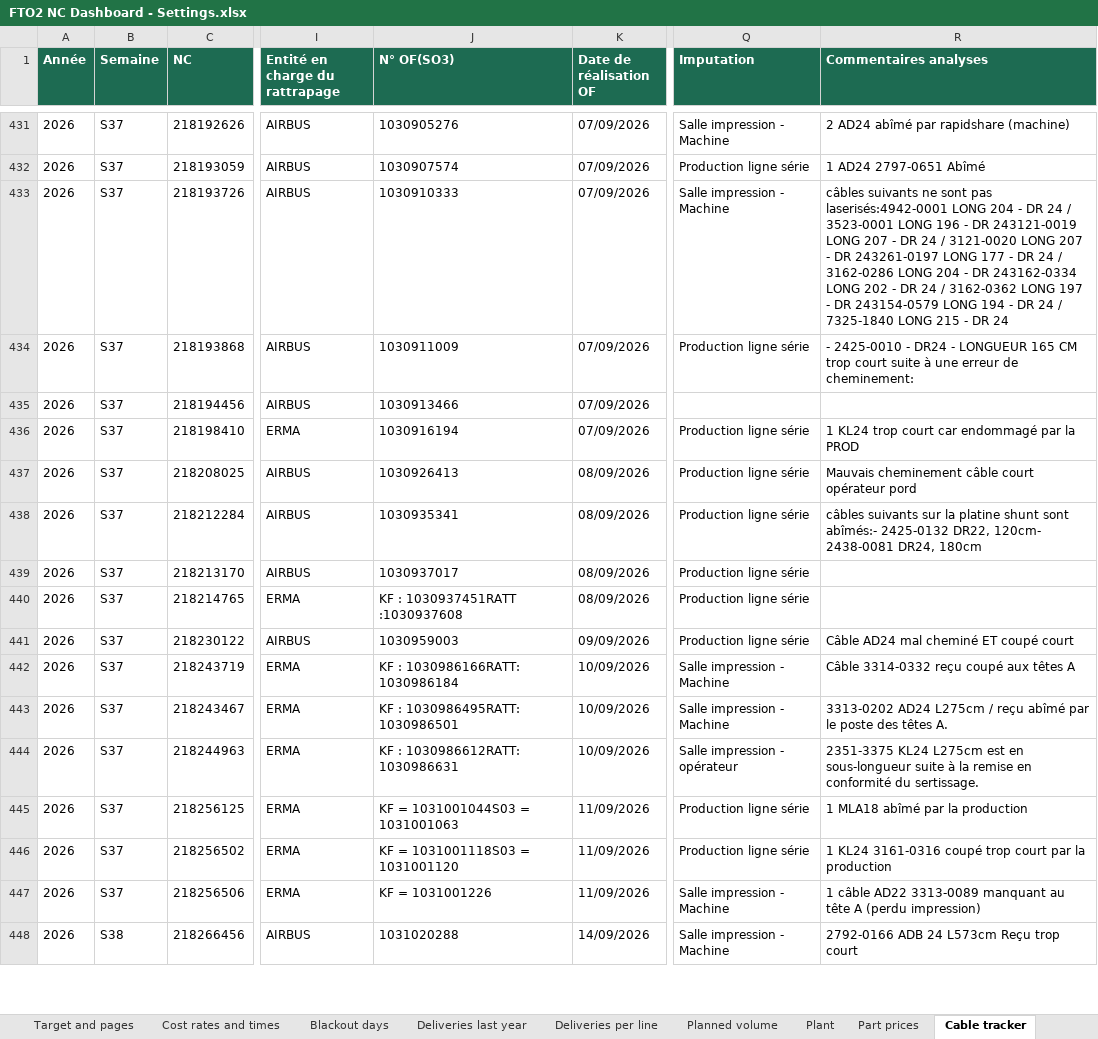
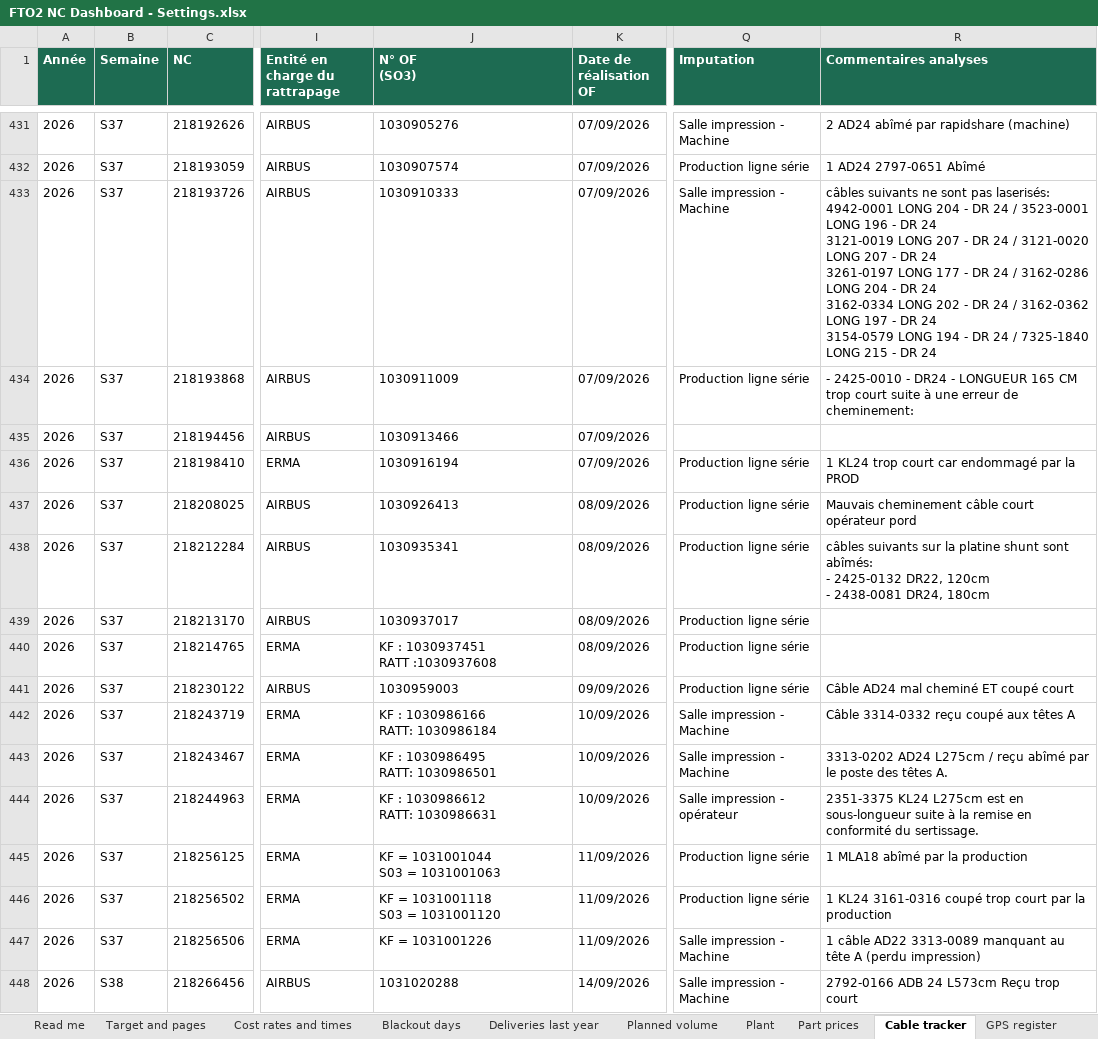
Before and after one commit to moudimash99/FTO2_NC_handover, an Excel workbook: 03_reports/skywise/fusion/FTO2 NC Dashboard - Settings.xlsx, sheet Cable tracker, drawn as a sheet; only a part is shown, gaps mark what is left out; values as stored, in another font and other column widths than the file's, no borders; ↵ is a line break in a cell; the diff covers the shown part only; the diff names each change by its address in the sheet, - before the commit and + after, or states it on an @@ line.

```diff
--- a/03_reports/skywise/fusion/FTO2 NC Dashboard - Settings.xlsx (sheet Cable tracker)
+++ b/03_reports/skywise/fusion/FTO2 NC Dashboard - Settings.xlsx (sheet Cable tracker)
-sheet tab: Deliveries per line
-J1: N° OF(SO3)
+J1: N° OF ↵ (SO3)
-R433 (Commentaires analyses): …sont pas laserisés:4942-0001 LONG 204 - DR 24 / 3523-0001 LONG 196 - DR 243121-0019 LONG 207 - DR 24 / 3121-0020 LONG 207 - DR 243261-0197 LONG 177 - DR 24 / 3162-0286 LONG 204 - DR 243162-0334 LONG 202 - DR 24 / 3162-0362 LONG 197 - DR 243154-0579 LONG 194…
+R433 (Commentaires analyses): …sont pas laserisés: ↵ 4942-0001 LONG 204 - DR 24 / 3523-0001 LONG 196 - DR 24 ↵ 3121-0019 LONG 207 - DR 24 / 3121-0020 LONG 207 - DR 24 ↵ 3261-0197 LONG 177 - DR 24 / 3162-0286 LONG 204 - DR 24 ↵ 3162-0334 LONG 202 - DR 24 / 3162-0362 LONG 197 - DR 24 ↵ 3154-0579 LONG 194…
-R438 (Commentaires analyses): …shunt sont abîmés:- 2425-0132 DR22, 120cm- 2438-0081 DR24,…
+R438 (Commentaires analyses): …shunt sont abîmés: ↵ - 2425-0132 DR22, 120cm ↵ - 2438-0081 DR24,…
-J440 (N° OF (SO3)): KF : 1030937451RATT :1030937608
+J440 (N° OF (SO3)): KF : 1030937451 ↵ RATT :1030937608
-J442 (N° OF (SO3)): KF : 1030986166RATT: 1030986184
+J442 (N° OF (SO3)): KF : 1030986166 ↵ RATT: 1030986184
-J443 (N° OF (SO3)): KF : 1030986495RATT: 1030986501
+J443 (N° OF (SO3)): KF : 1030986495 ↵ RATT: 1030986501
-J444 (N° OF (SO3)): KF : 1030986612RATT: 1030986631
+J444 (N° OF (SO3)): KF : 1030986612 ↵ RATT: 1030986631
-J445 (N° OF (SO3)): KF = 1031001044S03 = 1031001063
+J445 (N° OF (SO3)): KF = 1031001044 ↵ S03 = 1031001063
-J446 (N° OF (SO3)): KF = 1031001118S03 = 1031001120
+J446 (N° OF (SO3)): KF = 1031001118 ↵ S03 = 1031001120
```
Also changed, not shown: 30 edited cells elsewhere in this sheet, sheet Read me, other sheet tabs, 05_outputs/FTO2_defects_detail.xlsx, 05_outputs/FTO2_llm_longtext_review.xlsx, 39 other files.
